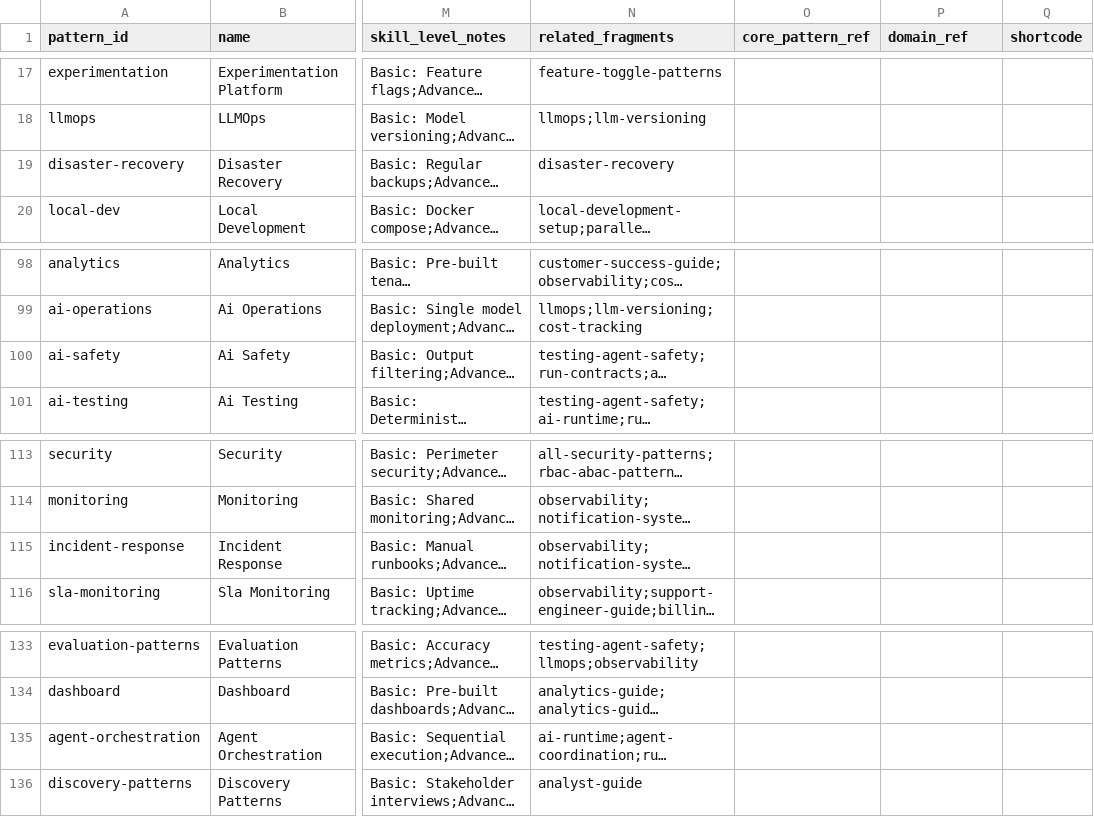
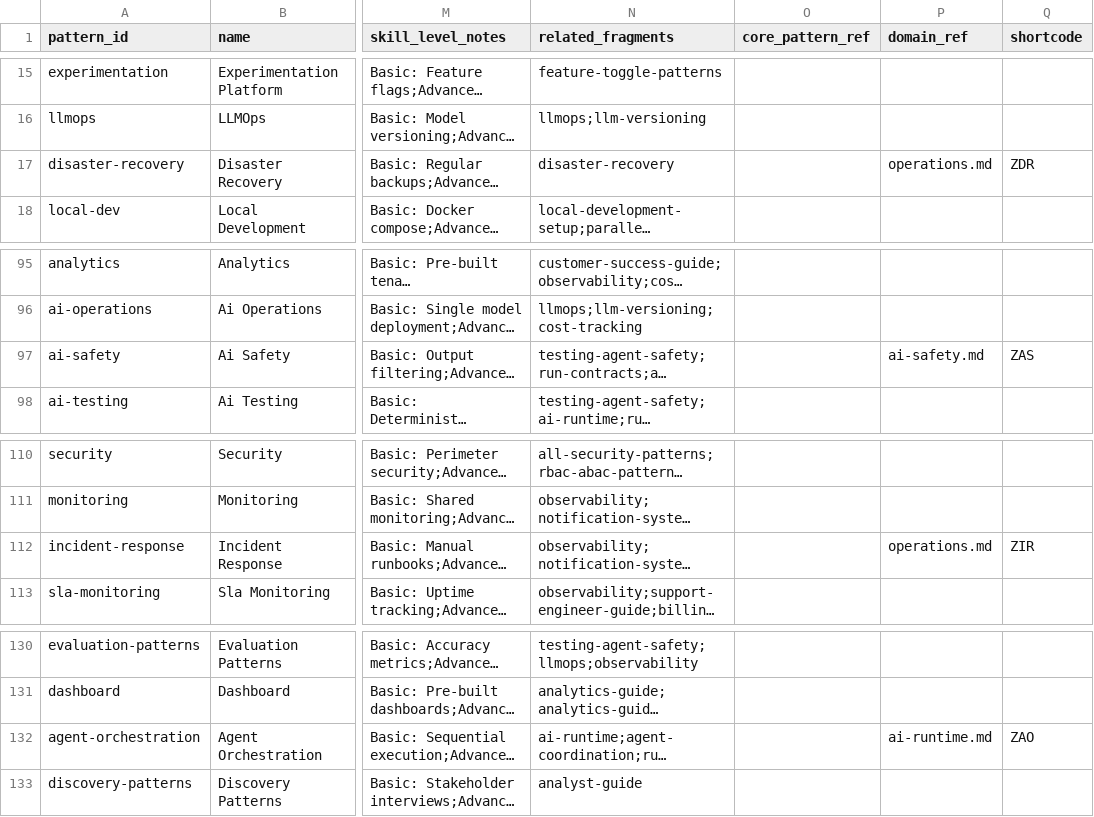
Before and after one commit to mira5557373/bmad-bam, a CSV file: src-v2/data/bam-patterns.csv, drawn as a sheet; only a part is shown, gaps mark what is left out; long unchanged cells end in …; addresses are those after the commit; the diff covers the shown part only; the diff names each change by its address in the sheet, - before the commit and + after, or states it on an @@ line.

```diff
--- a/src-v2/data/bam-patterns.csv
+++ b/src-v2/data/bam-patterns.csv
-P17 (domain_ref): (empty)
+P17 (domain_ref): operations.md
-Q17 (shortcode): (empty)
+Q17 (shortcode): ZDR
-P97 (domain_ref): (empty)
+P97 (domain_ref): ai-safety.md
-Q97 (shortcode): (empty)
+Q97 (shortcode): ZAS
-P112 (domain_ref): (empty)
+P112 (domain_ref): operations.md
-Q112 (shortcode): (empty)
+Q112 (shortcode): ZIR
-P132 (domain_ref): (empty)
+P132 (domain_ref): ai-runtime.md
-Q132 (shortcode): (empty)
+Q132 (shortcode): ZAO
```
Also changed, not shown: 3 removed rows and 10 edited cells elsewhere in this file, 3 other files.
